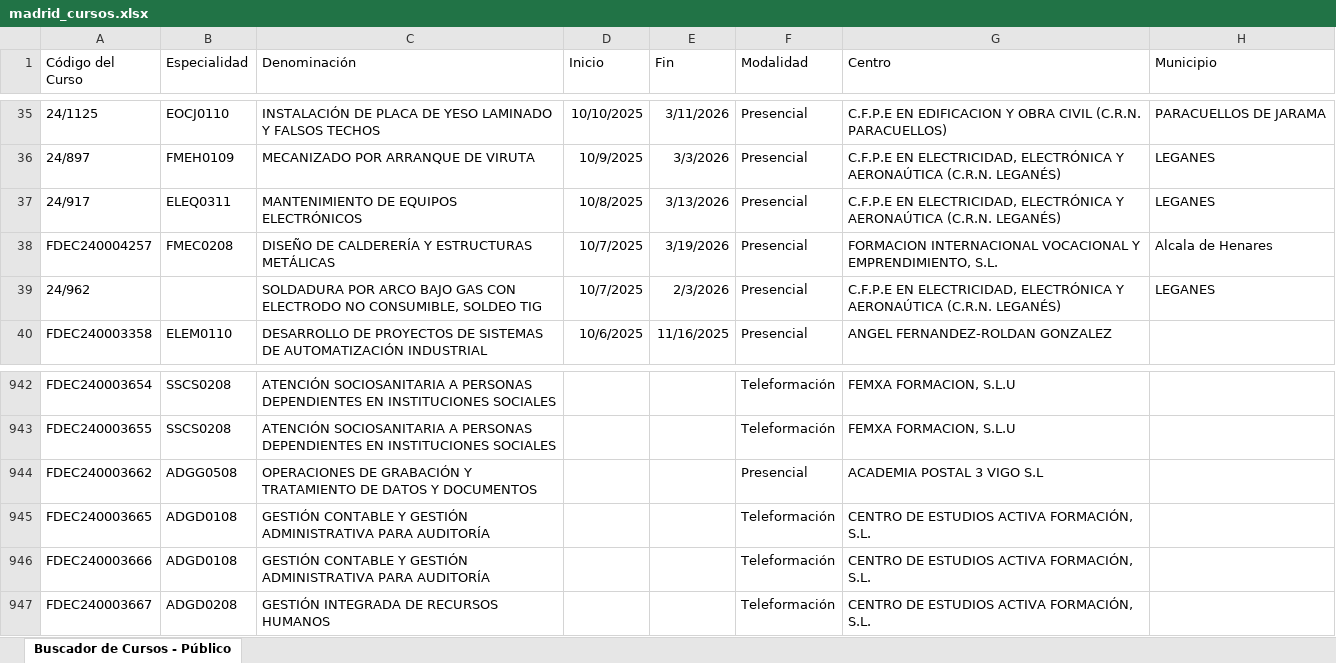
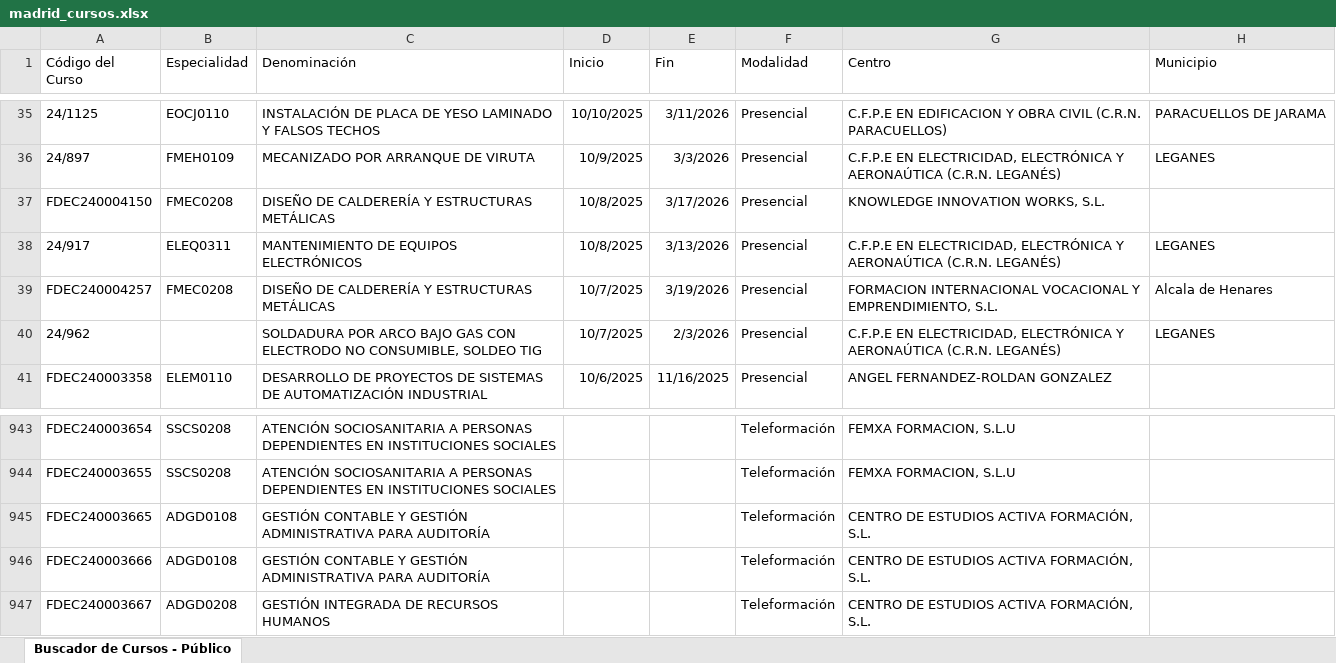
Before and after one commit to adavesik/cursos-de-formacion-SEPE, an Excel workbook: public/madrid_cursos.xlsx, sheet Buscador de Cursos - Público, drawn as a sheet; only a part is shown, gaps mark what is left out; values as stored, in another font and other column widths than the file's, no borders; removed rows and columns are numbered as before the commit, all else as after; the diff names each change by its address in the sheet, - before the commit and + after, or states it on an @@ line.

```diff
--- a/public/madrid_cursos.xlsx (sheet Buscador de Cursos - Público)
+++ b/public/madrid_cursos.xlsx (sheet Buscador de Cursos - Público)
+row 37: FDEC240004150 | FMEC0208 | DISEÑO DE CALDERERÍA Y ESTRUCTURAS METÁLICAS | 10/8/2025 | 3/17/2026 | Presencial | KNOWLEDGE INNOVATION WORKS, S.L.
-row 944: FDEC240003662 | ADGG0508 | OPERACIONES DE GRABACIÓN Y TRATAMIENTO DE DATOS Y DOCUMENTOS |  |  | Presencial | ACADEMIA POSTAL 3 VIGO S.L
```
